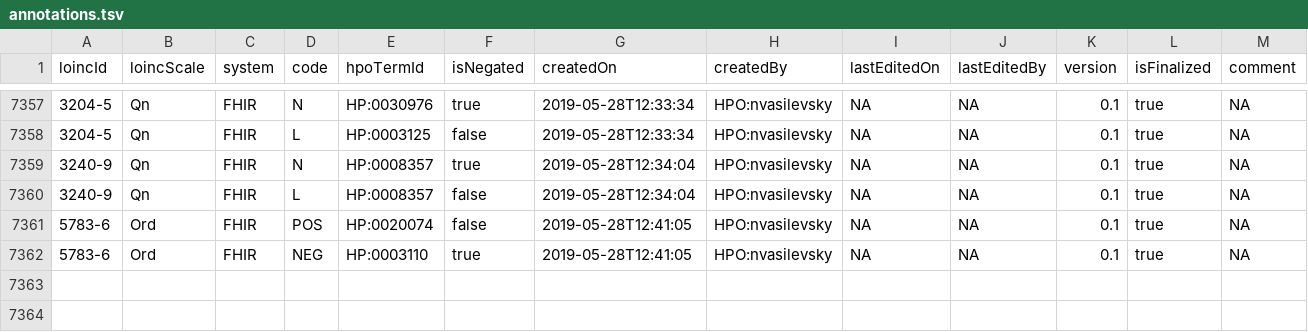
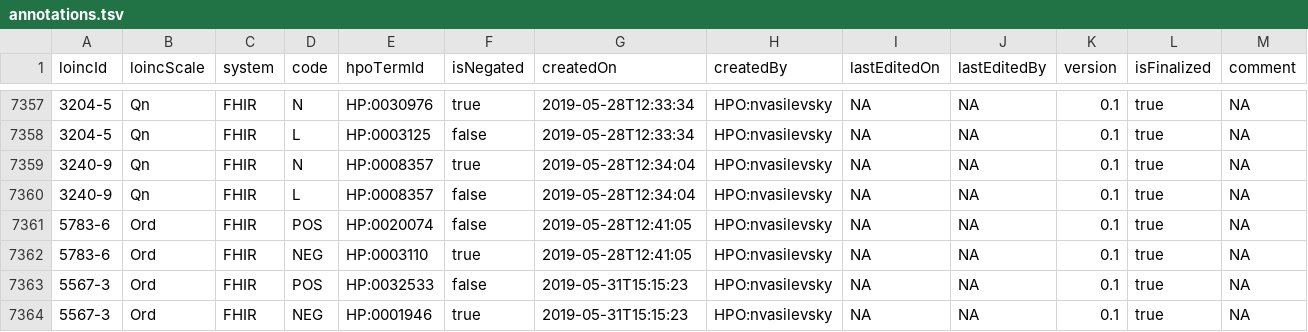
Before and after one commit to TheJacksonLaboratory/loinc2hpoAnnotation, a TSV file: Data/TSVSingleFile/annotations.tsv, drawn as a sheet; only a part is shown, gaps mark what is left out.

Commit message:
update

```diff
--- a/Data/TSVSingleFile/annotations.tsv
+++ b/Data/TSVSingleFile/annotations.tsv
@@ -7362 +7362,3 @@ loincId	loincScale	system	code	hpoTermId	isNegated	createdOn	createdBy	lastEdite
 5783-6	Ord	FHIR	NEG	HP:0003110	true	2019-05-28T12:41:05	HPO:nvasilevsky	NA	NA	0.1	true	NA
+5567-3	Ord	FHIR	POS	HP:0032533	false	2019-05-31T15:15:23	HPO:nvasilevsky	NA	NA	0.1	true	NA
+5567-3	Ord	FHIR	NEG	HP:0001946	true	2019-05-31T15:15:23	HPO:nvasilevsky	NA	NA	0.1	true	NA
```
